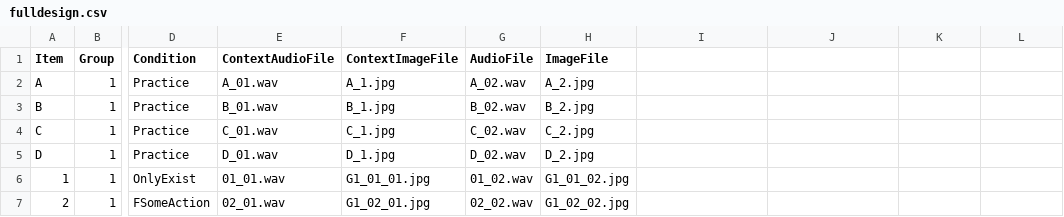
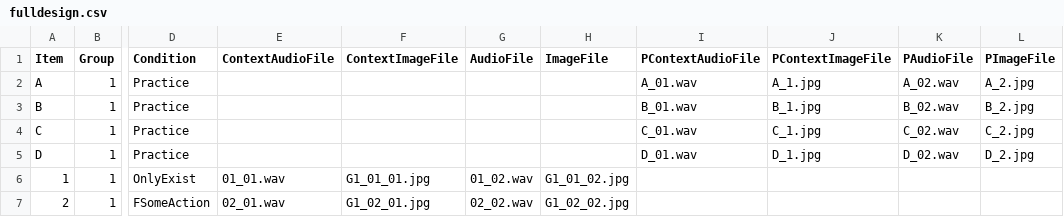
Before and after one commit to Nattanun/NotEvery, a CSV file: chunk_includes/fulldesign.csv, drawn as a sheet; only a part is shown, gaps mark what is left out; the diff covers the shown part only; the diff names each change by its address in the sheet, - before the commit and + after, or states it on an @@ line.

Commit message:
Add files via upload

```diff
--- a/chunk_includes/fulldesign.csv
+++ b/chunk_includes/fulldesign.csv
-I1: (empty)
+I1: PContextAudioFile
-J1: (empty)
+J1: PContextImageFile
-K1: (empty)
+K1: PAudioFile
-L1: (empty)
+L1: PImageFile
-E2 (ContextAudioFile): A_01.wav
+E2 (ContextAudioFile): (empty)
-F2 (ContextImageFile): A_1.jpg
+F2 (ContextImageFile): (empty)
-G2 (AudioFile): A_02.wav
+G2 (AudioFile): (empty)
-H2 (ImageFile): A_2.jpg
+H2 (ImageFile): (empty)
-I2 (PContextAudioFile): (empty)
+I2 (PContextAudioFile): A_01.wav
-J2 (PContextImageFile): (empty)
+J2 (PContextImageFile): A_1.jpg
-K2 (PAudioFile): (empty)
+K2 (PAudioFile): A_02.wav
-L2 (PImageFile): (empty)
+L2 (PImageFile): A_2.jpg
-E3 (ContextAudioFile): B_01.wav
+E3 (ContextAudioFile): (empty)
-F3 (ContextImageFile): B_1.jpg
+F3 (ContextImageFile): (empty)
-G3 (AudioFile): B_02.wav
+G3 (AudioFile): (empty)
-H3 (ImageFile): B_2.jpg
+H3 (ImageFile): (empty)
-I3 (PContextAudioFile): (empty)
+I3 (PContextAudioFile): B_01.wav
-J3 (PContextImageFile): (empty)
+J3 (PContextImageFile): B_1.jpg
-K3 (PAudioFile): (empty)
+K3 (PAudioFile): B_02.wav
-L3 (PImageFile): (empty)
+L3 (PImageFile): B_2.jpg
-E4 (ContextAudioFile): C_01.wav
+E4 (ContextAudioFile): (empty)
-F4 (ContextImageFile): C_1.jpg
+F4 (ContextImageFile): (empty)
-G4 (AudioFile): C_02.wav
+G4 (AudioFile): (empty)
-H4 (ImageFile): C_2.jpg
+H4 (ImageFile): (empty)
-I4 (PContextAudioFile): (empty)
+I4 (PContextAudioFile): C_01.wav
-J4 (PContextImageFile): (empty)
+J4 (PContextImageFile): C_1.jpg
-K4 (PAudioFile): (empty)
+K4 (PAudioFile): C_02.wav
-L4 (PImageFile): (empty)
+L4 (PImageFile): C_2.jpg
-E5 (ContextAudioFile): D_01.wav
+E5 (ContextAudioFile): (empty)
-F5 (ContextImageFile): D_1.jpg
+F5 (ContextImageFile): (empty)
-G5 (AudioFile): D_02.wav
+G5 (AudioFile): (empty)
-H5 (ImageFile): D_2.jpg
+H5 (ImageFile): (empty)
-I5 (PContextAudioFile): (empty)
+I5 (PContextAudioFile): D_01.wav
-J5 (PContextImageFile): (empty)
+J5 (PContextImageFile): D_1.jpg
-K5 (PAudioFile): (empty)
+K5 (PAudioFile): D_02.wav
-L5 (PImageFile): (empty)
+L5 (PImageFile): D_2.jpg
```
Also changed, not shown: 96 edited cells elsewhere in this file.
